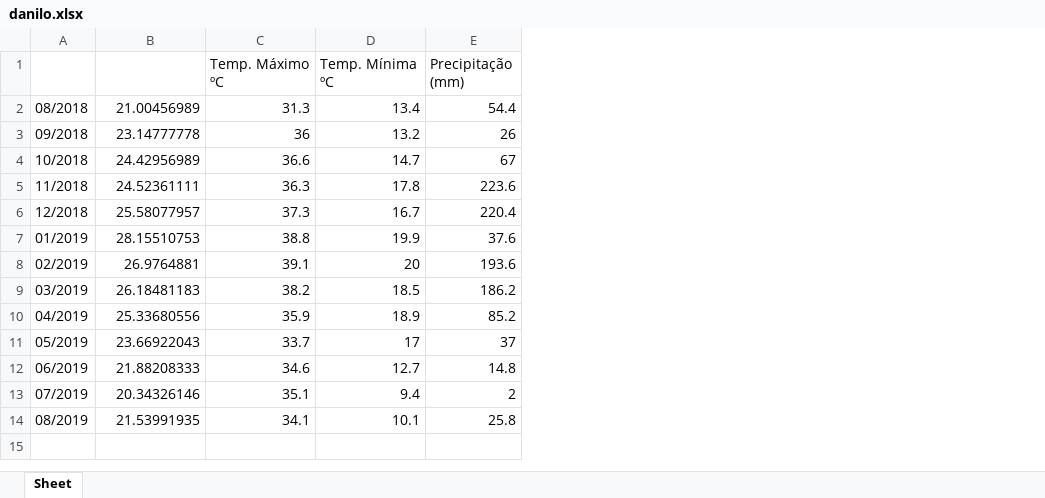
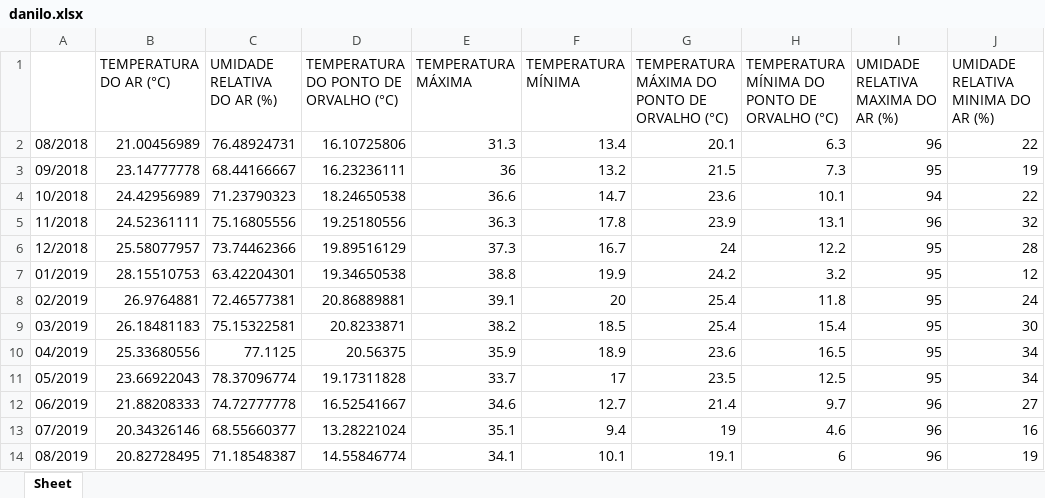
Before and after one commit to codigo-agro/WeatherDataProcessing, an Excel workbook: danilo.xlsx, sheet Sheet, drawn as a sheet; values as stored, in another font and other column widths than the file's, no borders; removed rows and columns are numbered as before the commit, all else as after; the diff names each change by its address in the sheet, - before the commit and + after, or states it on an @@ line.

Commit message:
Realizando o processamento dos dados de temperatura

```diff
--- a/danilo.xlsx (sheet Sheet)
+++ b/danilo.xlsx (sheet Sheet)
+column C, rows 2-14: 76.48924731 | 68.44166667 | 71.23790323 | 75.16805556 | 73.74462366 | 63.42204301 | 72.46577381 | 75.15322581 | 77.1125 | 78.37096774 | 74.72777778 | 68.55660377 | 71.18548387
+column D, rows 2-14: 16.10725806 | 16.23236111 | 18.24650538 | 19.25180556 | 19.89516129 | 19.34650538 | 20.86889881 | 20.8233871 | 20.56375 | 19.17311828 | 16.52541667 | 13.28221024 | 14.55846774
-column E, rows 2-14: 54.4 | 26 | 67 | 223.6 | 220.4 | 37.6 | 193.6 | 186.2 | 85.2 | 37 | 14.8 | 2 | 25.8
+column G, rows 2-14: 20.1 | 21.5 | 23.6 | 23.9 | 24 | 24.2 | 25.4 | 25.4 | 23.6 | 23.5 | 21.4 | 19 | 19.1
+column H, rows 2-14: 6.3 | 7.3 | 10.1 | 13.1 | 12.2 | 3.2 | 11.8 | 15.4 | 16.5 | 12.5 | 9.7 | 4.6 | 6
+column I, rows 2-14: 96 | 95 | 94 | 96 | 95 | 95 | 95 | 95 | 95 | 95 | 96 | 96 | 96
+column J, rows 2-14: 22 | 19 | 22 | 32 | 28 | 12 | 24 | 30 | 34 | 34 | 27 | 16 | 19
-row 1:  |  | Temp. Máximo ºC | Temp. Mínima ºC | Precipitação (mm)
+row 1:  | TEMPERATURA DO AR (°C) | UMIDADE RELATIVA DO AR (%) | TEMPERATURA DO PONTO DE ORVALHO (°C) | TEMPERATURA MÁXIMA | TEMPERATURA MÍNIMA | TEMPERATURA MÁXIMA DO PONTO DE ORVALHO (°C) | TEMPERATURA MÍNIMA DO PONTO DE ORVALHO (°C) | UMIDADE RELATIVA MAXIMA DO AR (%) | UMIDADE RELATIVA MINIMA DO AR (%)
-B14: 21.53991935
+B14: 20.82728495
```
Also changed, not shown: 6 other files.
